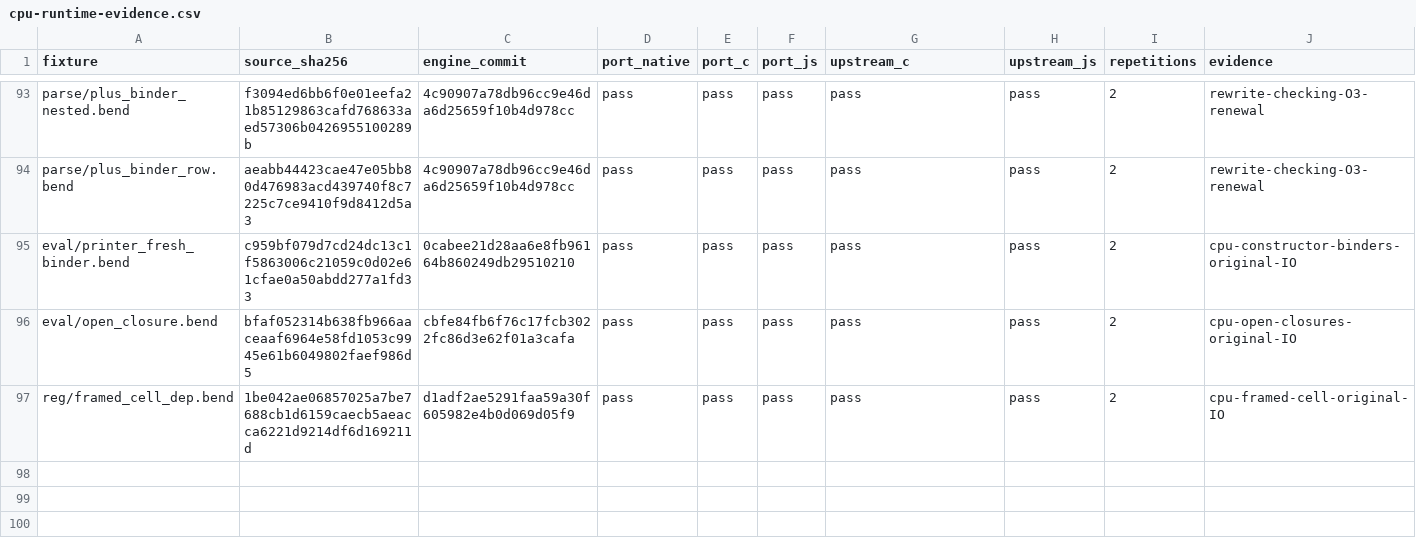
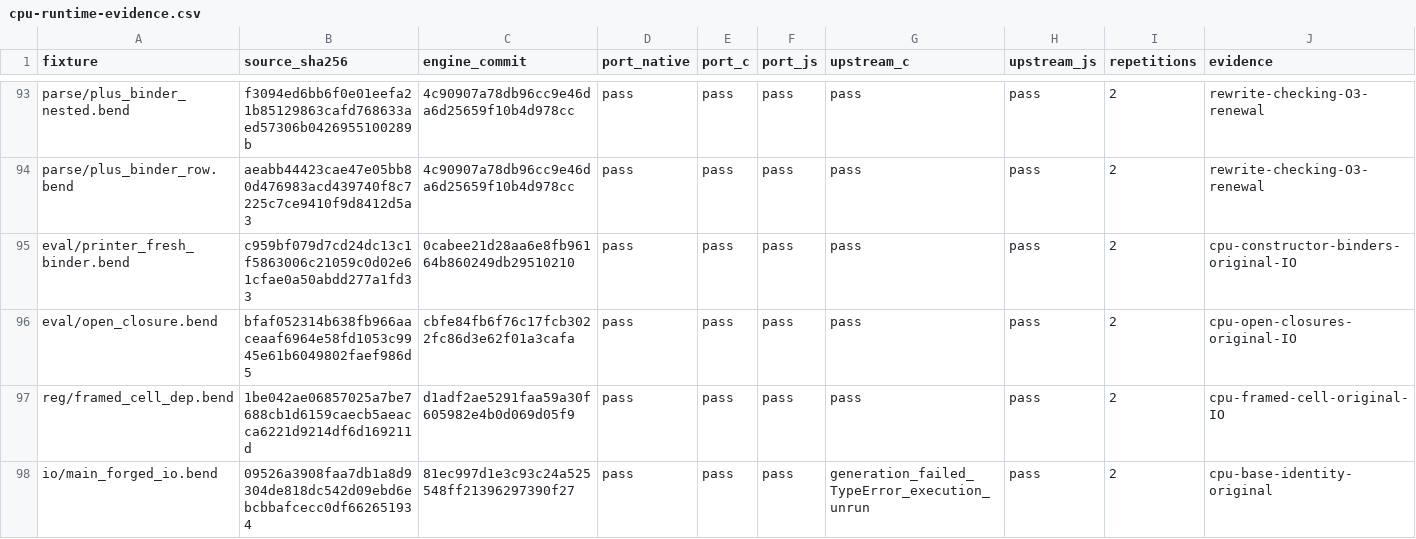
Before and after one commit to TeamDman/teamy-bend, a CSV file: docs/cpu-runtime-evidence.csv, drawn as a sheet; only a part is shown, gaps mark what is left out; rows hold the shown columns only; the diff names each change by its address in the sheet, - before the commit and + after, or states it on an @@ line.

```diff
--- a/docs/cpu-runtime-evidence.csv
+++ b/docs/cpu-runtime-evidence.csv
+row 98: io/main_forged_io.bend | 09526a3908faa7db1a8d9304de818dc542d09ebd6ebcbbafcecc0df662651934 | 81ec997d1e3c93c24a525548ff21396297390f27 | pass | pass | pass | generation_failed_TypeError_execution_unrun | pass | 2 | cpu-base-identity-original
```
Also changed, not shown: docs/cpu-interpretation-evidence.csv, 5 other files.
